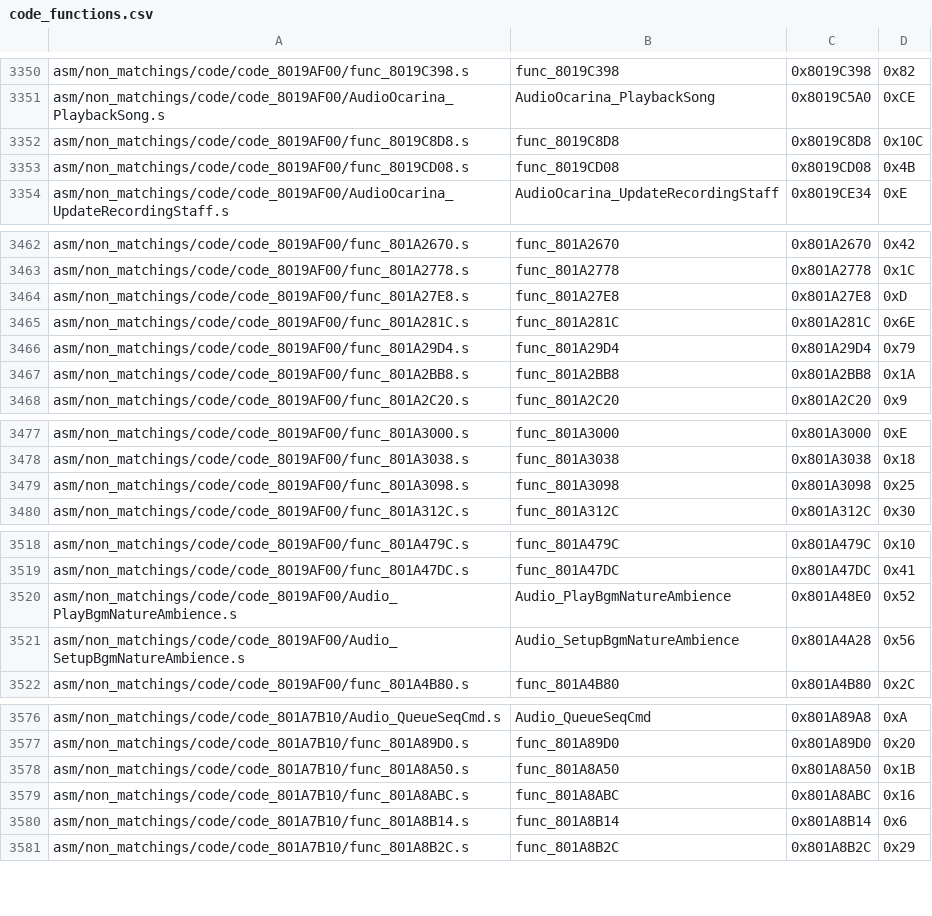
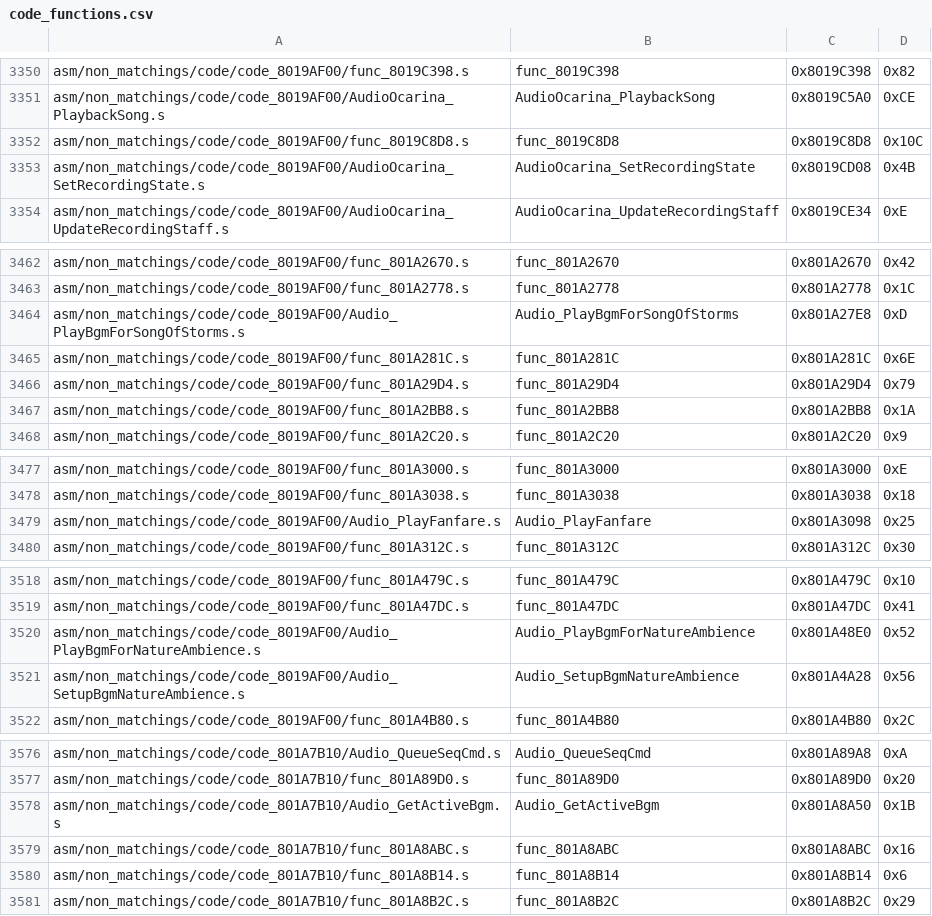
Before and after one commit to engineer124/mm, a CSV file: tools/sizes/code_functions.csv, drawn as a sheet; only a part is shown, gaps mark what is left out; the diff covers the shown part only.

```diff
--- a/tools/sizes/code_functions.csv
+++ b/tools/sizes/code_functions.csv
@@ -3352,3 +3352,3 @@ asm/non_matchings/code/code_8019AF00/AudioOcarina_PlaybackSong.s,AudioOcarina_Pl
 asm/non_matchings/code/code_8019AF00/func_8019C8D8.s,func_8019C8D8,0x8019C8D8,0x10C
-asm/non_matchings/code/code_8019AF00/func_8019CD08.s,func_8019CD08,0x8019CD08,0x4B
+asm/non_matchings/code/code_8019AF00/AudioOcarina_SetRecordingState.s,AudioOcarina_SetRecordingState,0x8019CD08,0x4B
 asm/non_matchings/code/code_8019AF00/AudioOcarina_UpdateRecordingStaff.s,AudioOcarina_UpdateRecordingStaff,0x8019CE34,0xE
@@ -3463,3 +3463,3 @@ asm/non_matchings/code/code_8019AF00/func_801A2670.s,func_801A2670,0x801A2670,0x
 asm/non_matchings/code/code_8019AF00/func_801A2778.s,func_801A2778,0x801A2778,0x1C
-asm/non_matchings/code/code_8019AF00/func_801A27E8.s,func_801A27E8,0x801A27E8,0xD
+asm/non_matchings/code/code_8019AF00/Audio_PlayBgmForSongOfStorms.s,Audio_PlayBgmForSongOfStorms,0x801A27E8,0xD
 asm/non_matchings/code/code_8019AF00/func_801A281C.s,func_801A281C,0x801A281C,0x6E
@@ -3478,3 +3478,3 @@ asm/non_matchings/code/code_8019AF00/func_801A3000.s,func_801A3000,0x801A3000,0x
 asm/non_matchings/code/code_8019AF00/func_801A3038.s,func_801A3038,0x801A3038,0x18
-asm/non_matchings/code/code_8019AF00/func_801A3098.s,func_801A3098,0x801A3098,0x25
+asm/non_matchings/code/code_8019AF00/Audio_PlayFanfare.s,Audio_PlayFanfare,0x801A3098,0x25
 asm/non_matchings/code/code_8019AF00/func_801A312C.s,func_801A312C,0x801A312C,0x30
@@ -3519,3 +3519,3 @@ asm/non_matchings/code/code_8019AF00/func_801A479C.s,func_801A479C,0x801A479C,0x
 asm/non_matchings/code/code_8019AF00/func_801A47DC.s,func_801A47DC,0x801A47DC,0x41
-asm/non_matchings/code/code_8019AF00/Audio_PlayBgmNatureAmbience.s,Audio_PlayBgmNatureAmbience,0x801A48E0,0x52
+asm/non_matchings/code/code_8019AF00/Audio_PlayBgmForNatureAmbience.s,Audio_PlayBgmForNatureAmbience,0x801A48E0,0x52
 asm/non_matchings/code/code_8019AF00/Audio_SetupBgmNatureAmbience.s,Audio_SetupBgmNatureAmbience,0x801A4A28,0x56
@@ -3577,3 +3577,3 @@ asm/non_matchings/code/code_801A7B10/Audio_QueueSeqCmd.s,Audio_QueueSeqCmd,0x801
 asm/non_matchings/code/code_801A7B10/func_801A89D0.s,func_801A89D0,0x801A89D0,0x20
-asm/non_matchings/code/code_801A7B10/func_801A8A50.s,func_801A8A50,0x801A8A50,0x1B
+asm/non_matchings/code/code_801A7B10/Audio_GetActiveBgm.s,Audio_GetActiveBgm,0x801A8A50,0x1B
 asm/non_matchings/code/code_801A7B10/func_801A8ABC.s,func_801A8ABC,0x801A8ABC,0x16
```
Also changed, not shown: 22 edited cells elsewhere in this file, 15 other files.
